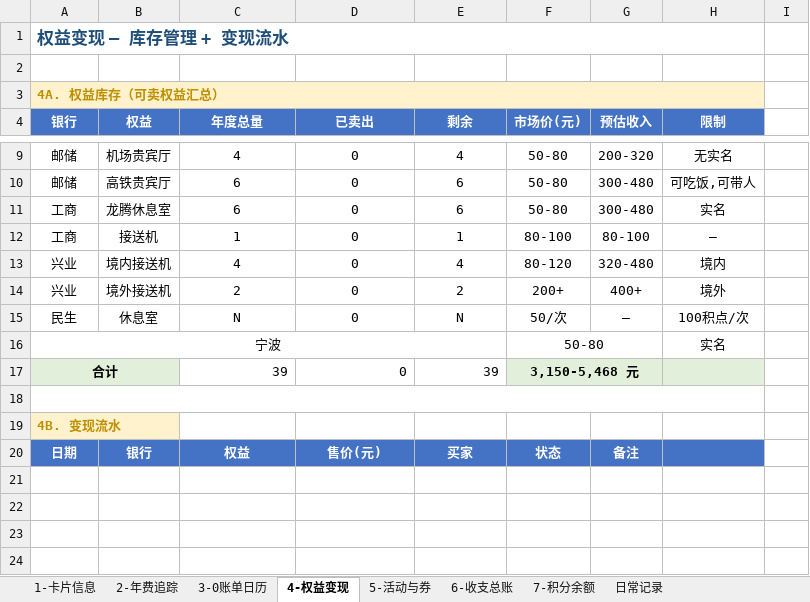
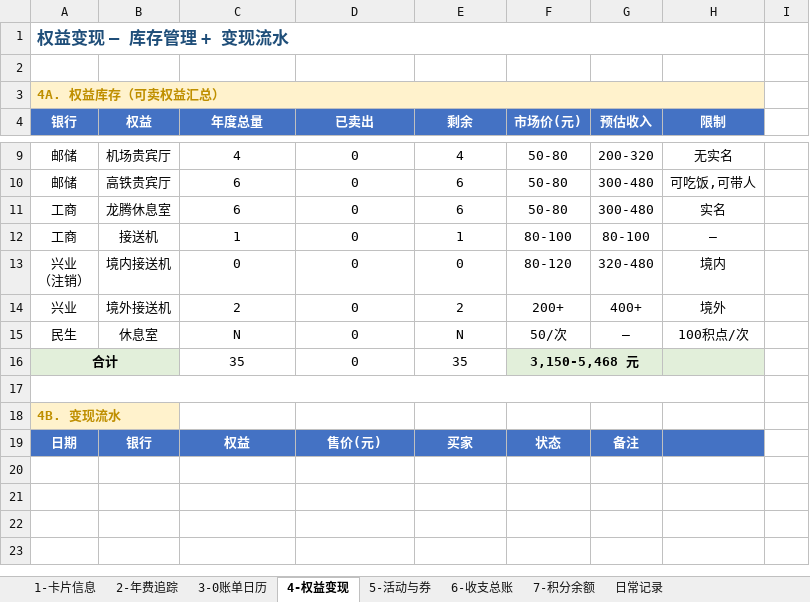
Before and after one commit to Eoser-Harvey/ContextStack, an Excel workbook: 01-Projects/family-hub/credit-card-management/信用卡主控表.xlsx, sheet 4-权益变现, drawn as a sheet; only a part is shown, gaps mark what is left out; values as stored, in another font and other column widths than the file's, no borders; conditional formats not drawn; removed rows and columns are numbered as before the commit, all else as after; ↵ is a line break in a cell; the diff names each change by its address in the sheet, - before the commit and + after, or states it on an @@ line.

```diff
--- a/01-Projects/family-hub/credit-card-management/信用卡主控表.xlsx (sheet 4-权益变现)
+++ b/01-Projects/family-hub/credit-card-management/信用卡主控表.xlsx (sheet 4-权益变现)
-A13 (银行): 兴业
+A13 (银行): 兴业 ↵ （注销）
-C13 (年度总量): 4
+C13 (年度总量): 0
-E13 (剩余): 4
+E13 (剩余): 0
-row 16: 宁波 |  |  |  |  | 50-80 |  | 实名
-C16 (年度总量): 39
+C16 (年度总量): 35
-C16:E16 alignment: right
+C16:E16 alignment: center
-E16 (剩余): 39
+E16 (剩余): 35
```
Also changed, not shown: sheet 3-0账单日历, sheet 1-卡片信息, sheet 2-年费追踪, 1 other file.
